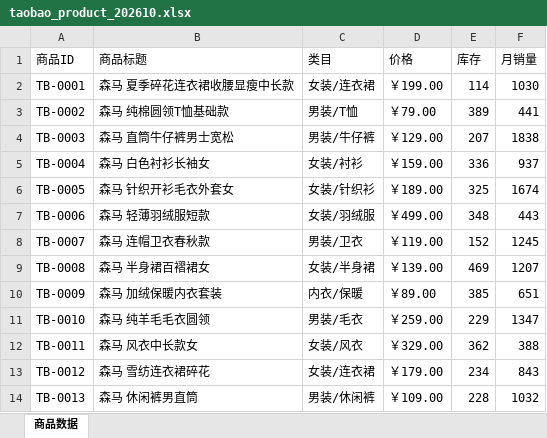
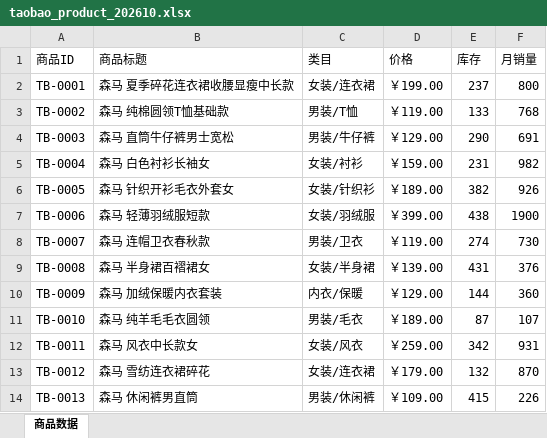
Before and after one commit to Aurora-0813/E-commerce_Operations_Hub, an Excel workbook: data/mock/taobao_product_202610.xlsx, sheet 商品数据, drawn as a sheet; only a part is shown; values as stored, in another font and other column widths than the file's, no borders; the diff covers the shown part only; the diff names each change by its address in the sheet, - before the commit and + after, or states it on an @@ line.

```diff
--- a/data/mock/taobao_product_202610.xlsx (sheet 商品数据)
+++ b/data/mock/taobao_product_202610.xlsx (sheet 商品数据)
-E2 (库存): 114
+E2 (库存): 237
-F2 (月销量): 1030
+F2 (月销量): 800
-D3 (价格): ￥79.00
+D3 (价格): ￥119.00
-E3 (库存): 389
+E3 (库存): 133
-F3 (月销量): 441
+F3 (月销量): 768
-E4 (库存): 207
+E4 (库存): 290
-F4 (月销量): 1838
+F4 (月销量): 691
-E5 (库存): 336
+E5 (库存): 231
-F5 (月销量): 937
+F5 (月销量): 982
-E6 (库存): 325
+E6 (库存): 382
-F6 (月销量): 1674
+F6 (月销量): 926
-D7 (价格): ￥499.00
+D7 (价格): ￥399.00
-E7 (库存): 348
+E7 (库存): 438
-F7 (月销量): 443
+F7 (月销量): 1900
-E8 (库存): 152
+E8 (库存): 274
-F8 (月销量): 1245
+F8 (月销量): 730
-E9 (库存): 469
+E9 (库存): 431
-F9 (月销量): 1207
+F9 (月销量): 376
-D10 (价格): ￥89.00
+D10 (价格): ￥129.00
-E10 (库存): 385
+E10 (库存): 144
-F10 (月销量): 651
+F10 (月销量): 360
-D11 (价格): ￥259.00
+D11 (价格): ￥189.00
-E11 (库存): 229
+E11 (库存): 87
-F11 (月销量): 1347
+F11 (月销量): 107
-D12 (价格): ￥329.00
+D12 (价格): ￥259.00
-E12 (库存): 362
+E12 (库存): 342
-F12 (月销量): 388
+F12 (月销量): 931
-E13 (库存): 234
+E13 (库存): 132
-F13 (月销量): 843
+F13 (月销量): 870
-E14 (库存): 228
+E14 (库存): 415
-F14 (月销量): 1032
+F14 (月销量): 226
```
Also changed, not shown: 24 edited cells elsewhere in this sheet, data/mock/jd_product_202610.xlsx, data/mock/jd_review_202610.xlsx, 43 other files.
